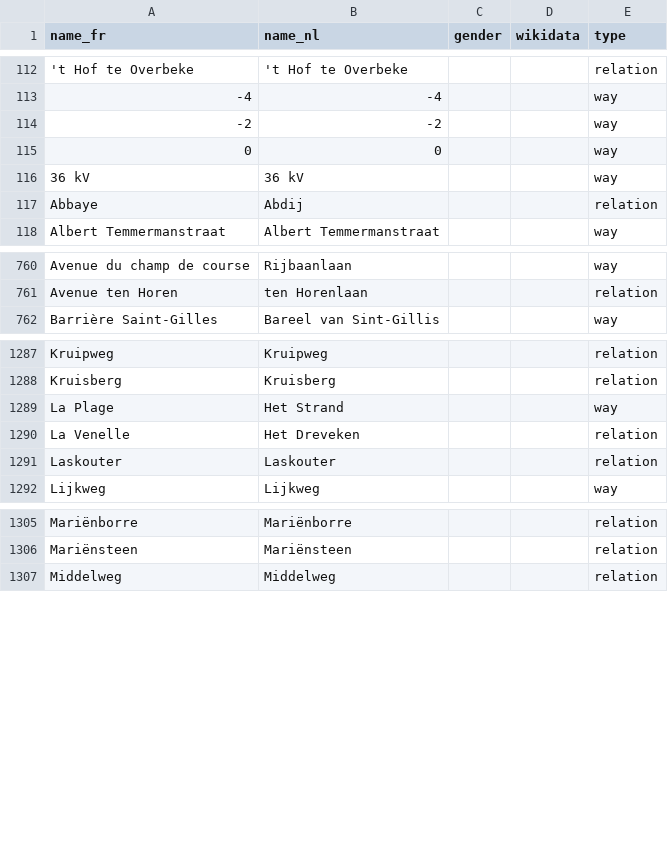
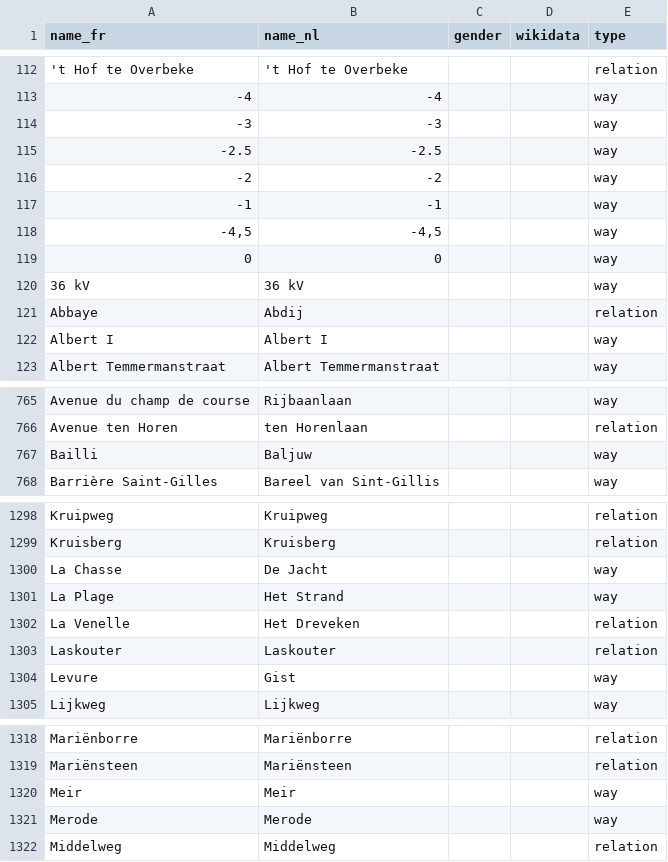
Before and after one commit to EqualStreetNames/equalstreetnames, a CSV file: static/other.csv, drawn as a sheet; only a part is shown, gaps mark what is left out; the diff covers the shown part only; the diff names each change by its address in the sheet, - before the commit and + after, or states it on an @@ line.

Commit message:
🗃 Update data

```diff
--- a/static/other.csv
+++ b/static/other.csv
+row 114: -3 | -3 |  |  | way
+row 115: -2.5 | -2.5 |  |  | way
+row 117: -1 | -1 |  |  | way
+row 118: -4,5 | -4,5 |  |  | way
+row 122: Albert I | Albert I |  |  | way
+row 767: Bailli | Baljuw |  |  | way
+row 1300: La Chasse | De Jacht |  |  | way
+row 1304: Levure | Gist |  |  | way
+row 1320: Meir | Meir |  |  | way
+row 1321: Merode | Merode |  |  | way
```
Also changed, not shown: 7 added rows elsewhere in this file, static/gender.csv, 3 other files.
